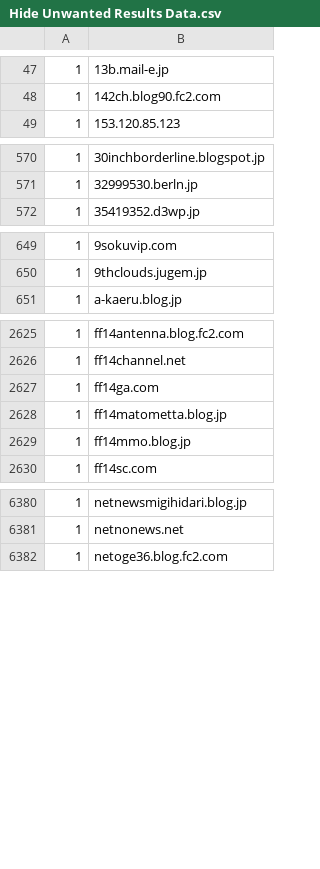
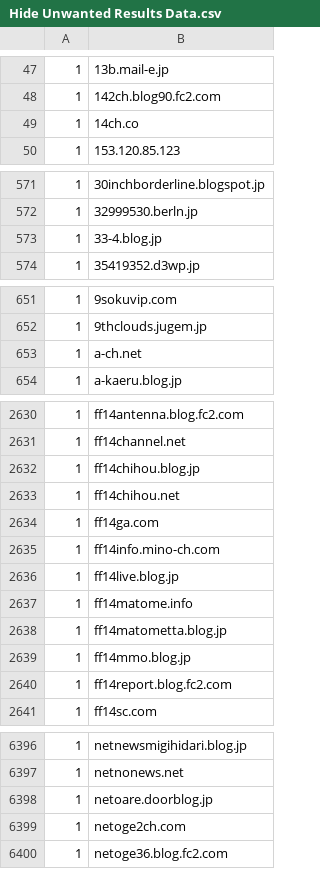
Before and after one commit to umucub/blocklist, a CSV file: Hide Unwanted Results Data.csv, drawn as a sheet; only a part is shown, gaps mark what is left out; the diff covers the shown part only; the diff names each change by its address in the sheet, - before the commit and + after, or states it on an @@ line.

```diff
--- a/Hide Unwanted Results Data.csv
+++ b/Hide Unwanted Results Data.csv
+row 49: 1 | 14ch.co
+row 573: 1 | 33-4.blog.jp
+row 653: 1 | a-ch.net
+row 2632: 1 | ff14chihou.blog.jp
+row 2633: 1 | ff14chihou.net
+row 2635: 1 | ff14info.mino-ch.com
+row 2636: 1 | ff14live.blog.jp
+row 2637: 1 | ff14matome.info
+row 2640: 1 | ff14report.blog.fc2.com
+row 6398: 1 | netoare.doorblog.jp
+row 6399: 1 | netoge2ch.com
```
Also changed, not shown: 15 added rows and 1 removed row elsewhere in this file, 10 other files.
